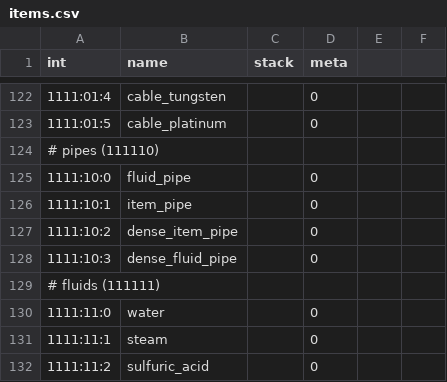
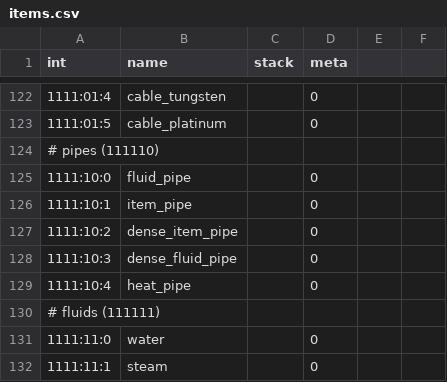
Before and after one commit to lexasub/gtnh-platform, a CSV file: data/registry/items.csv, drawn as a sheet; only a part is shown, gaps mark what is left out; the shorter side is filled out with more unchanged rows.

Commit message:
feat(pipe_network): heat pipe block + renderer machine connections
- items.csv: 1111:10:4 heat_pipe (BLOCK_ID_HEAT_PIPE)
- PipeNetwork: heat pipe node carries heatCapacity=1000 (addNode/addNodeWithId)
- PipeNetworkService::connectNodeNeighbors: heat mode; HEAT machines link
  to heat pipes, machine placed after pipe connects via handleNodeUpdate
- BoilerSystem: publishes HEAT sink node every tick + sends HEAT consume
  request when buffer low (HEAT_SINK_REPLENISH_TARGET=100), so pipe-delivered
  heat replenishes the boiler; MachineSystem::onConsumeResponse syncs
  HeatIntakeComponent.heat_stored = EnergyStorage.current for HEAT machines
- game_client: HEAT_PIPE in PipeType enum (red), detectConnections now draws
  a connection flange to any adjacent machine block (pipe + cable)
- tests: heat pipe capacity/transport/no-fluid (pipe_network), boiler
  replenish request (simcored)
- openspec change add-heat-pipe-transport (proposal/tasks/spec delta)

```diff
--- a/data/registry/items.csv
+++ b/data/registry/items.csv
@@ -128,2 +128,3 @@ int,name,stack,meta
 1111:10:3,dense_fluid_pipe,,0
+1111:10:4,heat_pipe,,0
 # fluids (111111)
```
Also changed, not shown: 16 other files.
